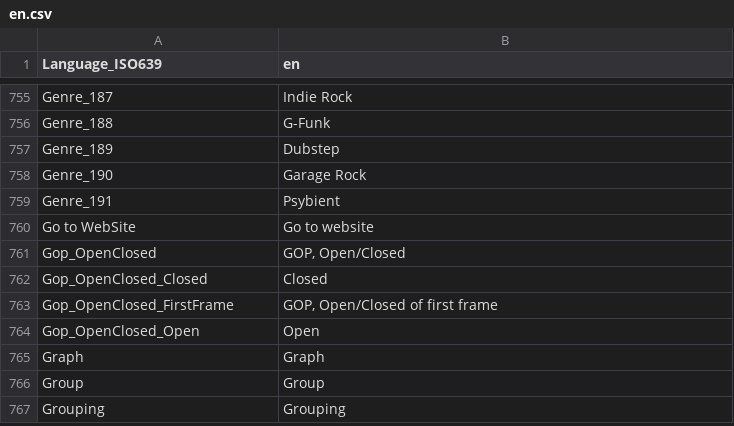
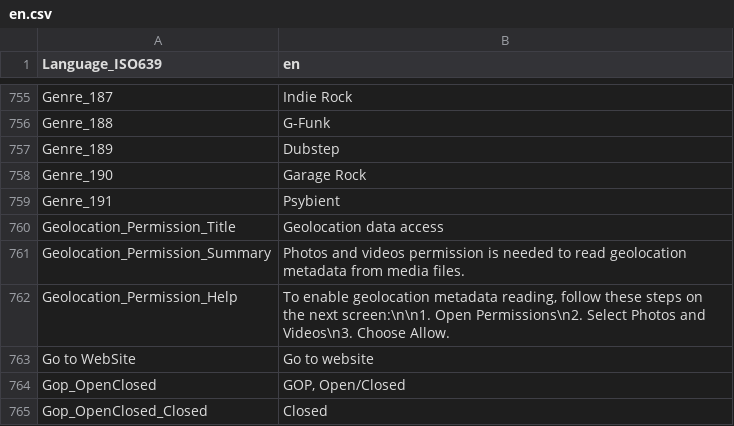
Before and after one commit to ubuntuegor/FluentInfo, a CSV file: FluentInfoTest/Assets/langs/en.csv, drawn as a sheet; only a part is shown, gaps mark what is left out; the shorter side is filled out with more unchanged rows.

```diff
--- a/FluentInfoTest/Assets/langs/en.csv
+++ b/FluentInfoTest/Assets/langs/en.csv
@@ -759,2 +759,5 @@ Genre_190;Garage Rock
 Genre_191;Psybient
+Geolocation_Permission_Title;Geolocation data access
+Geolocation_Permission_Summary;Photos and videos permission is needed to read geolocation metadata from media files.
+Geolocation_Permission_Help;To enable geolocation metadata reading, follow these steps on the next screen:\n\n1. Open Permissions\n2. Select Photos and Videos\n3. Choose Allow.
 Go to WebSite;Go to website
```
Also changed, not shown: FluentInfoTest/Assets/langs/fr.csv, FluentInfoTest/Assets/langs/ru.csv, 14 other files.
